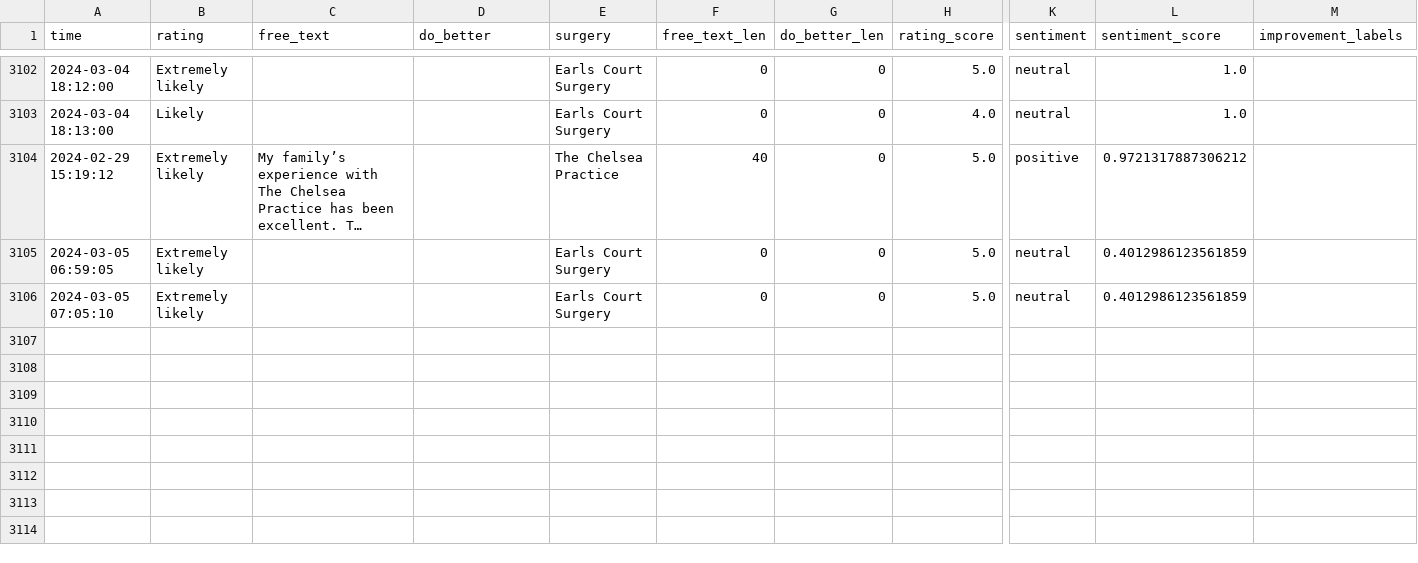
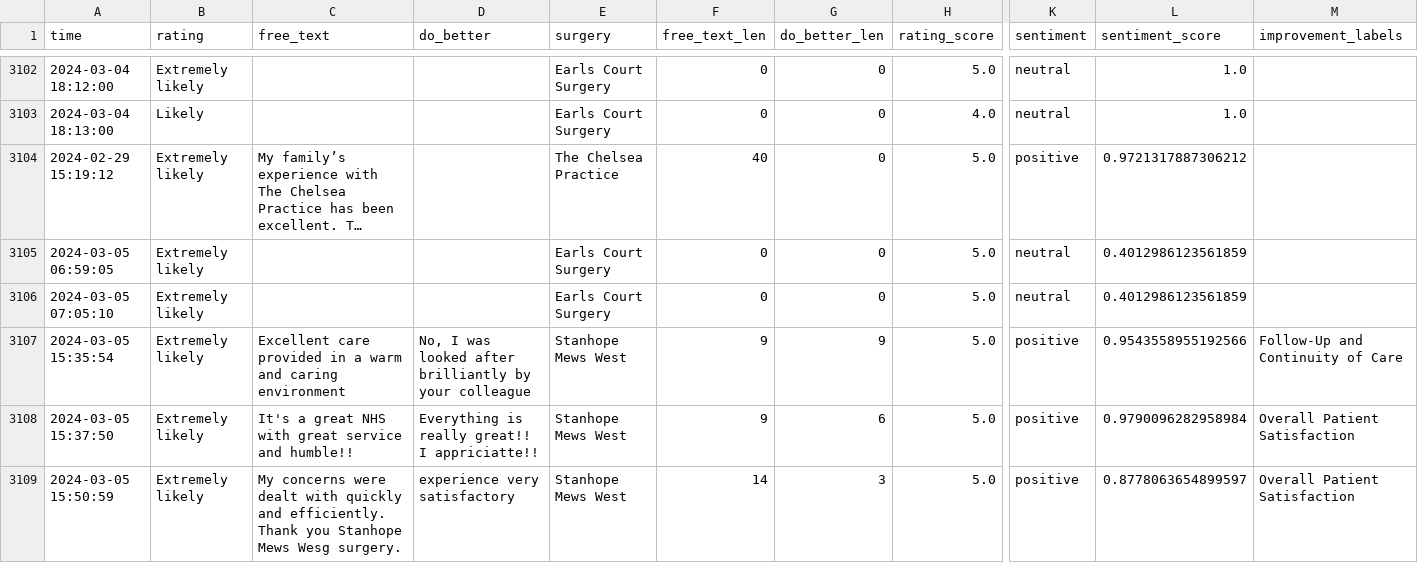
Before and after one commit to janduplessis883/friends-and-family-test-analysis, a CSV file: friendsfamilytest/data/data.csv, drawn as a sheet; only a part is shown, gaps mark what is left out; long unchanged cells end in …; rows hold the shown columns only; the diff covers the shown part only; the diff names each change by its address in the sheet, - before the commit and + after, or states it on an @@ line.

Commit message:
Automated commit via Python script - 2024-03-05 16:52

```diff
--- a/friendsfamilytest/data/data.csv
+++ b/friendsfamilytest/data/data.csv
+row 3107: 2024-03-05 15:35:54 | Extremely likely | Excellent care provided in a warm and caring environment | No, I was looked after brilliantly by your colleague | Stanhope Mews West | 9 | 9 | 5.0 | positive | 0.9543558955192566 | Follow-Up and Continuity of Care
+row 3108: 2024-03-05 15:37:50 | Extremely likely | It's a great NHS with great service and humble!! | Everything is really great!! I appriciatte!! | Stanhope Mews West | 9 | 6 | 5.0 | positive | 0.9790096282958984 | Overall Patient Satisfaction
+row 3109: 2024-03-05 15:50:59 | Extremely likely | My concerns were dealt with quickly and efficiently. Thank you Stanhope Mews Wesg surgery. | experience very satisfactory | Stanhope Mews West | 14 | 3 | 5.0 | positive | 0.8778063654899597 | Overall Patient Satisfaction
```
Also changed, not shown: 3 added rows elsewhere in this file.
